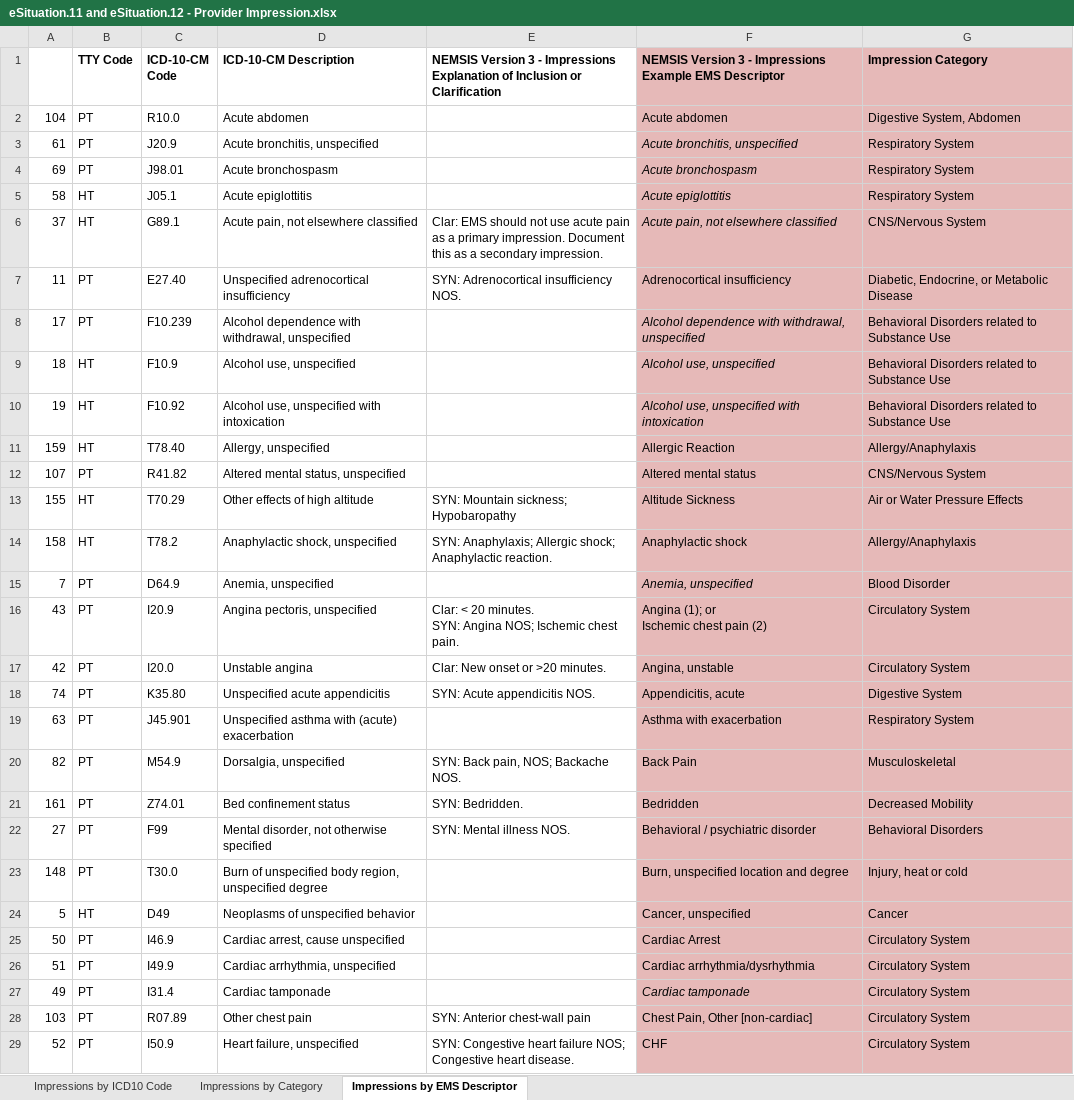
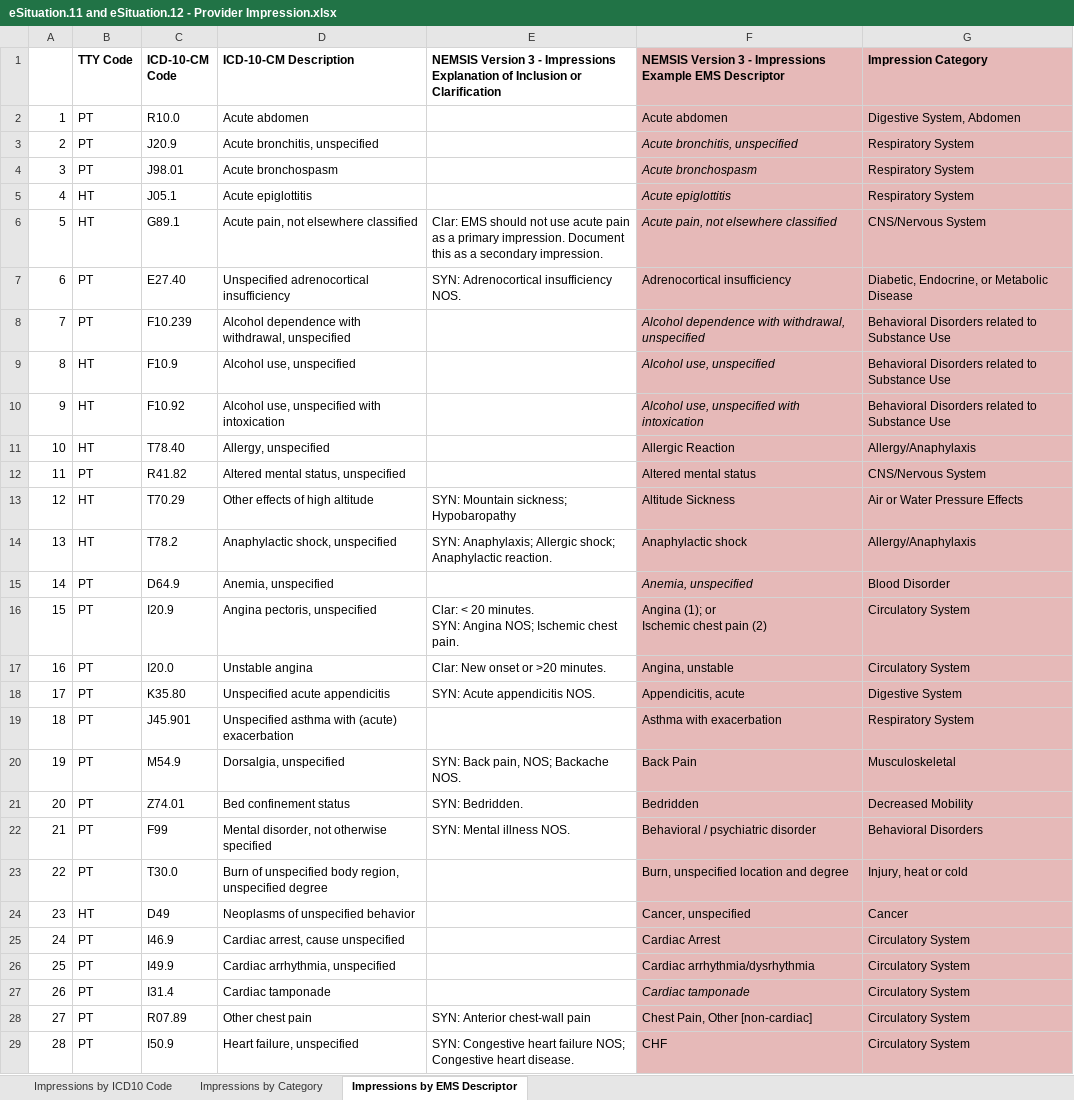
Before and after one commit to peakresponse/nemsis_public, an Excel workbook: SuggestedLists/eSituation.11 and eSituation.12 - Provider Impression.xlsx, sheet Impressions by EMS Descriptor, drawn as a sheet; only a part is shown; values as stored, in another font and other column widths than the file's, no borders; the diff covers the shown part only; the diff names each change by its address in the sheet, - before the commit and + after, or states it on an @@ line.

```diff
--- a/SuggestedLists/eSituation.11 and eSituation.12 - Provider Impression.xlsx (sheet Impressions by EMS Descriptor)
+++ b/SuggestedLists/eSituation.11 and eSituation.12 - Provider Impression.xlsx (sheet Impressions by EMS Descriptor)
-A2: 104
+A2: 1
-A3: 61
+A3: 2
-A4: 69
+A4: 3
-A5: 58
+A5: 4
-A6: 37
+A6: 5
-A7: 11
+A7: 6
-A8: 17
+A8: 7
-A9: 18
+A9: 8
-A10: 19
+A10: 9
-A11: 159
+A11: 10
-A12: 107
+A12: 11
-A13: 155
+A13: 12
-A14: 158
+A14: 13
-A15: 7
+A15: 14
-A16: 43
+A16: 15
-A17: 42
+A17: 16
-A18: 74
+A18: 17
-A19: 63
+A19: 18
-A20: 82
+A20: 19
-A21: 161
+A21: 20
-A22: 27
+A22: 21
-A23: 148
+A23: 22
-A24: 5
+A24: 23
-A25: 50
+A25: 24
-A26: 51
+A26: 25
-A27: 49
+A27: 26
-A28: 103
+A28: 27
-A29: 52
+A29: 28
```
Also changed, not shown: other rows of this sheet, sheet Impressions by Category, sheet Impressions by ICD10 Code, SuggestedLists/eSituation.09 and eSituation.10 - Symptoms.xlsx, 3 other files.
